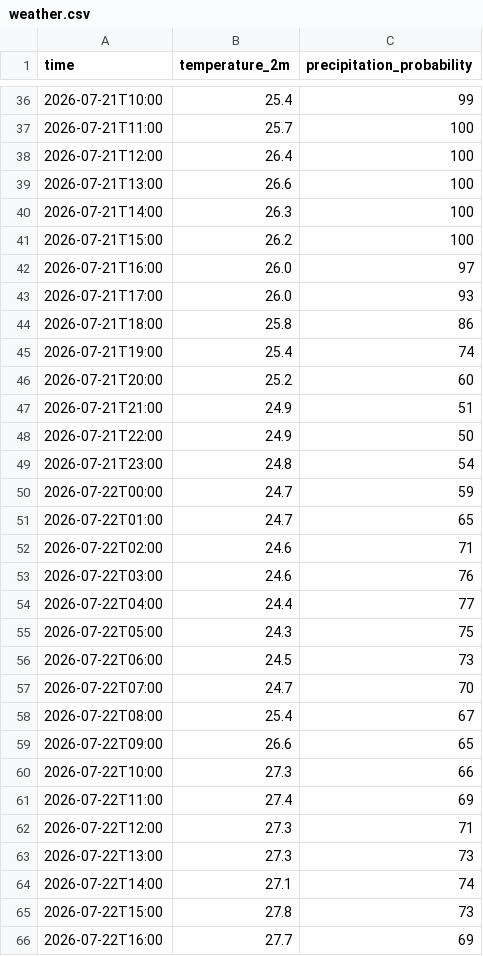
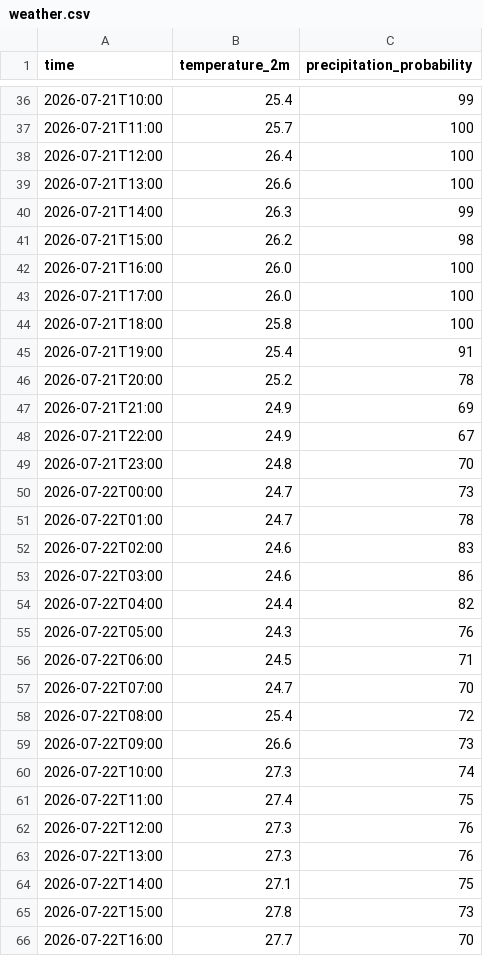
Before and after one commit to Hankookiniayo/Day1-final, a CSV file: data/weather.csv, drawn as a sheet; only a part is shown, gaps mark what is left out; the diff covers the shown part only.

```diff
--- a/data/weather.csv
+++ b/data/weather.csv
@@ -39,28 +39,28 @@
 2026-07-21T13:00,26.6,100
-2026-07-21T14:00,26.3,100
-2026-07-21T15:00,26.2,100
-2026-07-21T16:00,26.0,97
-2026-07-21T17:00,26.0,93
-2026-07-21T18:00,25.8,86
-2026-07-21T19:00,25.4,74
-2026-07-21T20:00,25.2,60
-2026-07-21T21:00,24.9,51
-2026-07-21T22:00,24.9,50
-2026-07-21T23:00,24.8,54
-2026-07-22T00:00,24.7,59
-2026-07-22T01:00,24.7,65
-2026-07-22T02:00,24.6,71
-2026-07-22T03:00,24.6,76
-2026-07-22T04:00,24.4,77
-2026-07-22T05:00,24.3,75
-2026-07-22T06:00,24.5,73
+2026-07-21T14:00,26.3,99
+2026-07-21T15:00,26.2,98
+2026-07-21T16:00,26.0,100
+2026-07-21T17:00,26.0,100
+2026-07-21T18:00,25.8,100
+2026-07-21T19:00,25.4,91
+2026-07-21T20:00,25.2,78
+2026-07-21T21:00,24.9,69
+2026-07-21T22:00,24.9,67
+2026-07-21T23:00,24.8,70
+2026-07-22T00:00,24.7,73
+2026-07-22T01:00,24.7,78
+2026-07-22T02:00,24.6,83
+2026-07-22T03:00,24.6,86
+2026-07-22T04:00,24.4,82
+2026-07-22T05:00,24.3,76
+2026-07-22T06:00,24.5,71
 2026-07-22T07:00,24.7,70
-2026-07-22T08:00,25.4,67
-2026-07-22T09:00,26.6,65
-2026-07-22T10:00,27.3,66
-2026-07-22T11:00,27.4,69
-2026-07-22T12:00,27.3,71
-2026-07-22T13:00,27.3,73
-2026-07-22T14:00,27.1,74
+2026-07-22T08:00,25.4,72
+2026-07-22T09:00,26.6,73
+2026-07-22T10:00,27.3,74
+2026-07-22T11:00,27.4,75
+2026-07-22T12:00,27.3,76
+2026-07-22T13:00,27.3,76
+2026-07-22T14:00,27.1,75
 2026-07-22T15:00,27.8,73
-2026-07-22T16:00,27.7,69
+2026-07-22T16:00,27.7,70
```
Also changed, not shown: 29 edited cells elsewhere in this file, 6 other files.
